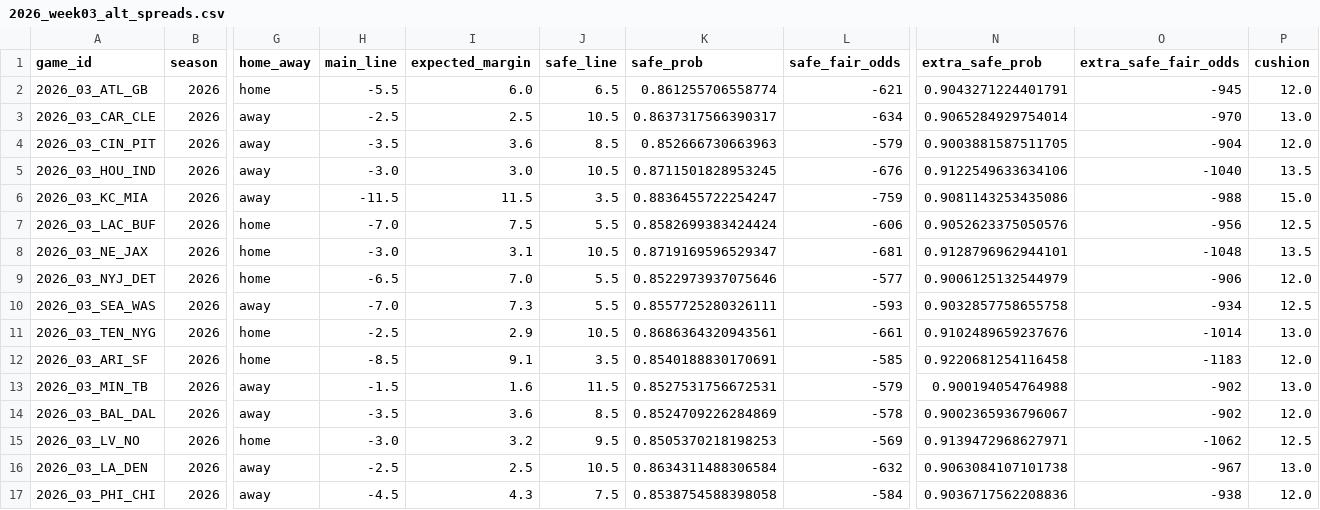
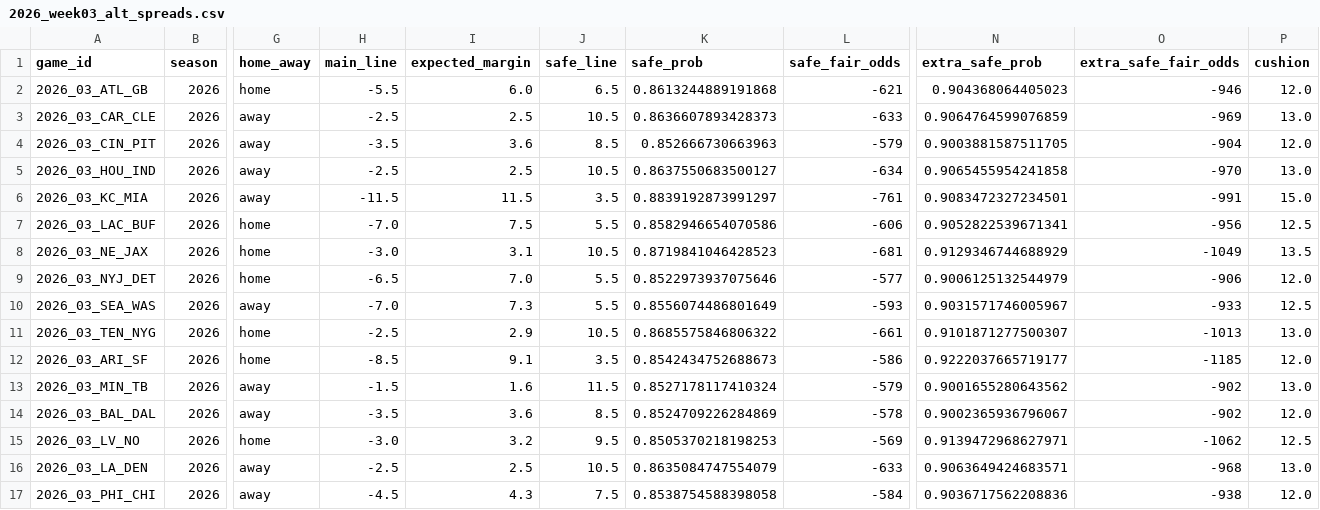
Before and after one commit to elanmuniz/NFL-predictor-site, a CSV file: data/2026_week03_alt_spreads.csv, drawn as a sheet; only a part is shown, gaps mark what is left out; the diff names each change by its address in the sheet, - before the commit and + after, or states it on an @@ line.

```diff
--- a/data/2026_week03_alt_spreads.csv
+++ b/data/2026_week03_alt_spreads.csv
-K2 (safe_prob): 0.861255706558774
+K2 (safe_prob): 0.8613244889191868
-N2 (extra_safe_prob): 0.9043271224401791
+N2 (extra_safe_prob): 0.904368064405023
-O2 (extra_safe_fair_odds): -945
+O2 (extra_safe_fair_odds): -946
-K3 (safe_prob): 0.8637317566390317
+K3 (safe_prob): 0.8636607893428373
-L3 (safe_fair_odds): -634
+L3 (safe_fair_odds): -633
-N3 (extra_safe_prob): 0.9065284929754014
+N3 (extra_safe_prob): 0.9064764599076859
-O3 (extra_safe_fair_odds): -970
+O3 (extra_safe_fair_odds): -969
-H5 (main_line): -3.0
+H5 (main_line): -2.5
-I5 (expected_margin): 3.0
+I5 (expected_margin): 2.5
-K5 (safe_prob): 0.8711501828953245
+K5 (safe_prob): 0.8637550683500127
-L5 (safe_fair_odds): -676
+L5 (safe_fair_odds): -634
-N5 (extra_safe_prob): 0.9122549633634106
+N5 (extra_safe_prob): 0.9065455954241858
-O5 (extra_safe_fair_odds): -1040
+O5 (extra_safe_fair_odds): -970
-P5 (cushion): 13.5
+P5 (cushion): 13.0
-K6 (safe_prob): 0.8836455722254247
+K6 (safe_prob): 0.8839192873991297
-L6 (safe_fair_odds): -759
+L6 (safe_fair_odds): -761
-N6 (extra_safe_prob): 0.9081143253435086
+N6 (extra_safe_prob): 0.9083472327234501
-O6 (extra_safe_fair_odds): -988
+O6 (extra_safe_fair_odds): -991
-K7 (safe_prob): 0.8582699383424424
+K7 (safe_prob): 0.8582946654070586
-N7 (extra_safe_prob): 0.9052623375050576
+N7 (extra_safe_prob): 0.9052822539671341
-K8 (safe_prob): 0.8719169596529347
+K8 (safe_prob): 0.8719841046428523
-N8 (extra_safe_prob): 0.9128796962944101
+N8 (extra_safe_prob): 0.9129346744688929
-O8 (extra_safe_fair_odds): -1048
+O8 (extra_safe_fair_odds): -1049
-K10 (safe_prob): 0.8557725280326111
+K10 (safe_prob): 0.8556074486801649
-N10 (extra_safe_prob): 0.9032857758655758
+N10 (extra_safe_prob): 0.9031571746005967
-O10 (extra_safe_fair_odds): -934
+O10 (extra_safe_fair_odds): -933
-K11 (safe_prob): 0.8686364320943561
+K11 (safe_prob): 0.8685575846806322
-N11 (extra_safe_prob): 0.9102489659237676
+N11 (extra_safe_prob): 0.9101871277500307
-O11 (extra_safe_fair_odds): -1014
+O11 (extra_safe_fair_odds): -1013
-K12 (safe_prob): 0.8540188830170691
+K12 (safe_prob): 0.8542434752688673
-L12 (safe_fair_odds): -585
+L12 (safe_fair_odds): -586
-N12 (extra_safe_prob): 0.9220681254116458
+N12 (extra_safe_prob): 0.9222037665719177
-O12 (extra_safe_fair_odds): -1183
+O12 (extra_safe_fair_odds): -1185
-K13 (safe_prob): 0.8527531756672531
+K13 (safe_prob): 0.8527178117410324
-N13 (extra_safe_prob): 0.900194054764988
+N13 (extra_safe_prob): 0.9001655280643562
-K16 (safe_prob): 0.8634311488306584
+K16 (safe_prob): 0.8635084747554079
-L16 (safe_fair_odds): -632
+L16 (safe_fair_odds): -633
-N16 (extra_safe_prob): 0.9063084107101738
+N16 (extra_safe_prob): 0.9063649424683571
-O16 (extra_safe_fair_odds): -967
+O16 (extra_safe_fair_odds): -968
```
Also changed, not shown: data/2026_week03.csv, data/2026_week03_fantasy.csv, 8 other files.
